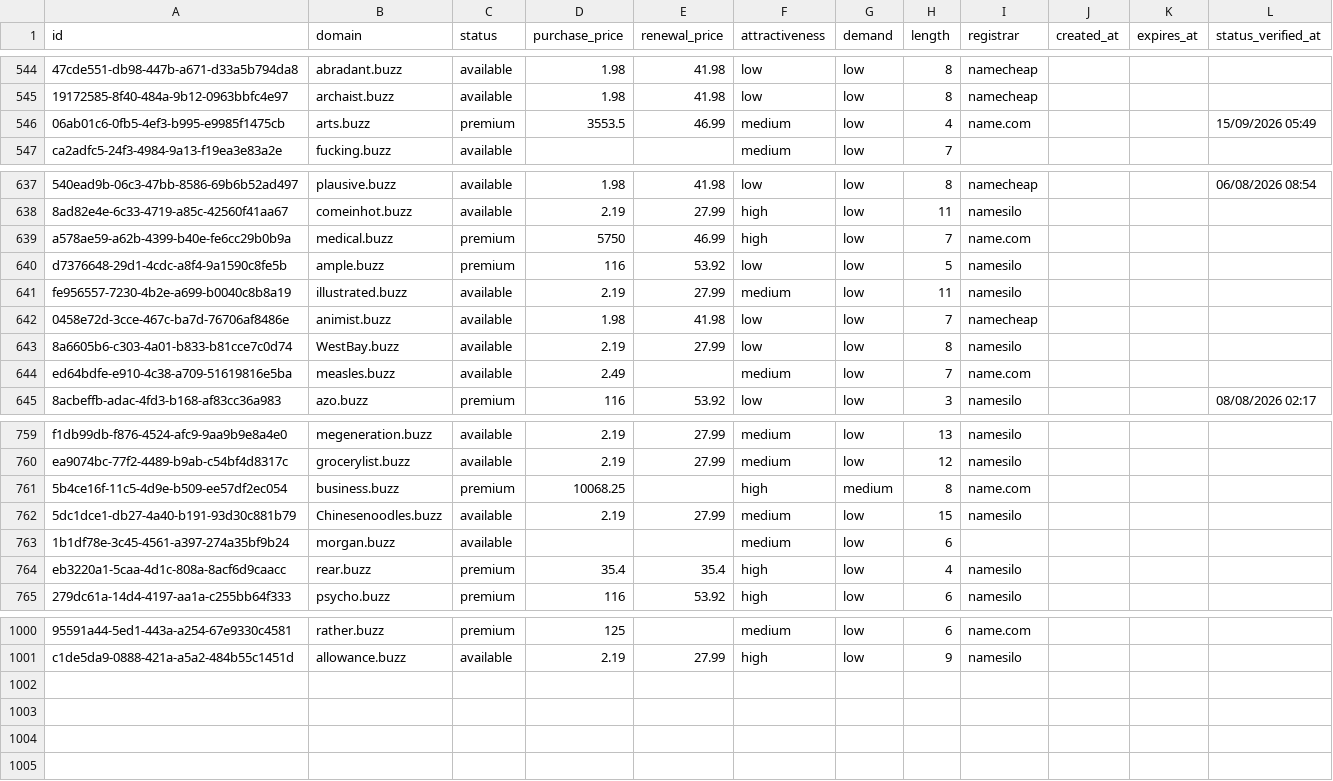
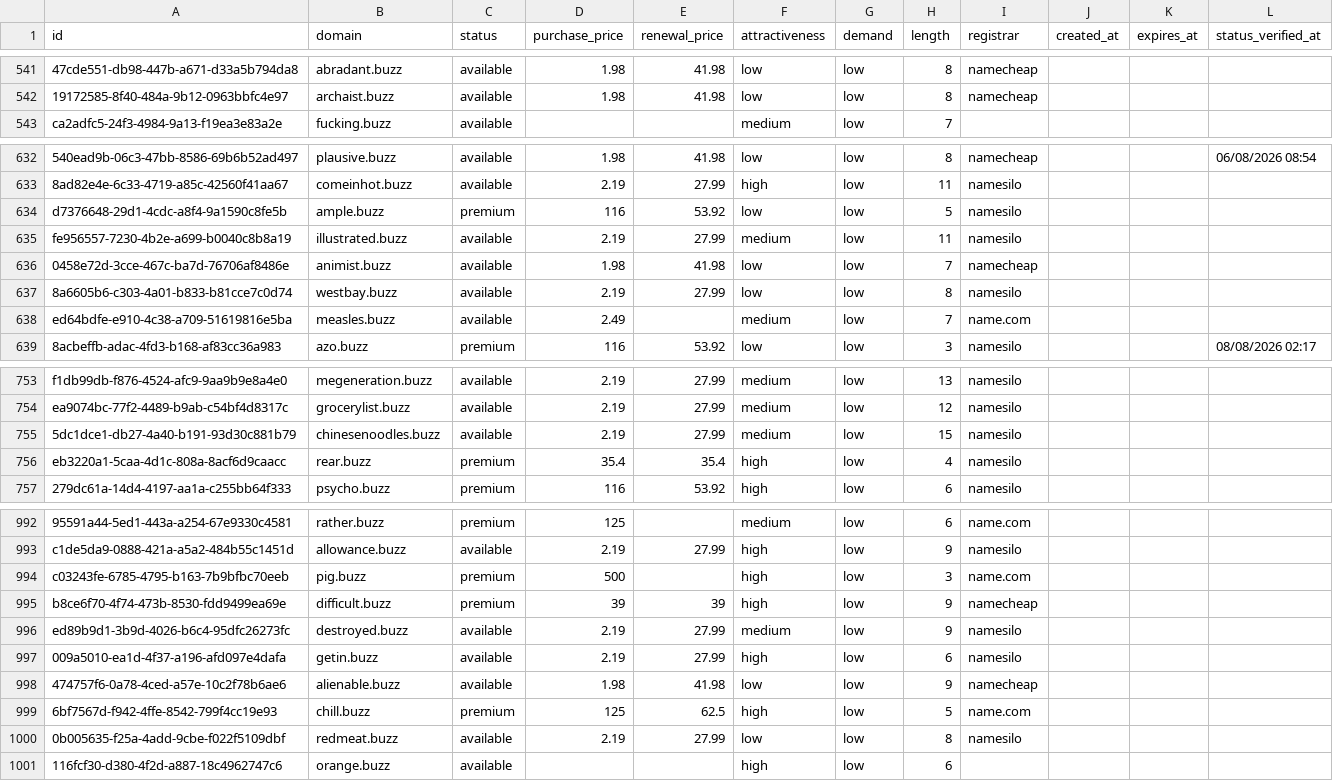
Before and after one commit to UniqueDomains/buzz-oneword-domains, a CSV file: buzz.csv, drawn as a sheet; only a part is shown, gaps mark what is left out; removed rows and columns are numbered as before the commit, all else as after; the diff covers the shown part only; the diff names each change by its address in the sheet, - before the commit and + after, or states it on an @@ line.

Commit message:
Domains update

```diff
--- a/buzz.csv
+++ b/buzz.csv
-row 546: 06ab01c6-0fb5-4ef3-b995-e9985f1475cb | arts.buzz | premium | 3553.5 | 46.99 | medium | low | 4 | name.com |  |  | 15/09/2026 05:49
-row 639: a578ae59-a62b-4399-b40e-fe6cc29b0b9a | medical.buzz | premium | 5750 | 46.99 | high | low | 7 | name.com
-B637 (domain): WestBay.buzz
+B637 (domain): westbay.buzz
-row 761: 5b4ce16f-11c5-4d9e-b509-ee57df2ec054 | business.buzz | premium | 10068.25 |  | high | medium | 8 | name.com
-B755 (domain): Chinesenoodles.buzz
+B755 (domain): chinesenoodles.buzz
-row 763: 1b1df78e-3c45-4561-a397-274a35bf9b24 | morgan.buzz | available |  |  | medium | low | 6
+row 994: c03243fe-6785-4795-b163-7b9bfbc70eeb | pig.buzz | premium | 500 |  | high | low | 3 | name.com
+row 995: b8ce6f70-4f74-473b-8530-fdd9499ea69e | difficult.buzz | premium | 39 | 39 | high | low | 9 | namecheap
+row 996: ed89b9d1-3b9d-4026-b6c4-95dfc26273fc | destroyed.buzz | available | 2.19 | 27.99 | medium | low | 9 | namesilo
+row 997: 009a5010-ea1d-4f37-a196-afd097e4dafa | getin.buzz | available | 2.19 | 27.99 | high | low | 6 | namesilo
+row 998: 474757f6-0a78-4ced-a57e-10c2f78b6ae6 | alienable.buzz | available | 1.98 | 41.98 | low | low | 9 | namecheap
+row 999: 6bf7567d-f942-4ffe-8542-799f4cc19e93 | chill.buzz | premium | 125 | 62.5 | high | low | 5 | name.com
+row 1000: 0b005635-f25a-4add-9cbe-f022f5109dbf | redmeat.buzz | available | 2.19 | 27.99 | low | low | 8 | namesilo
+row 1001: 116fcf30-d380-4f2d-a887-18c4962747c6 | orange.buzz | available |  |  | high | low | 6
```
Also changed, not shown: 4 removed rows and 64 edited cells elsewhere in this file, 4 other files.
